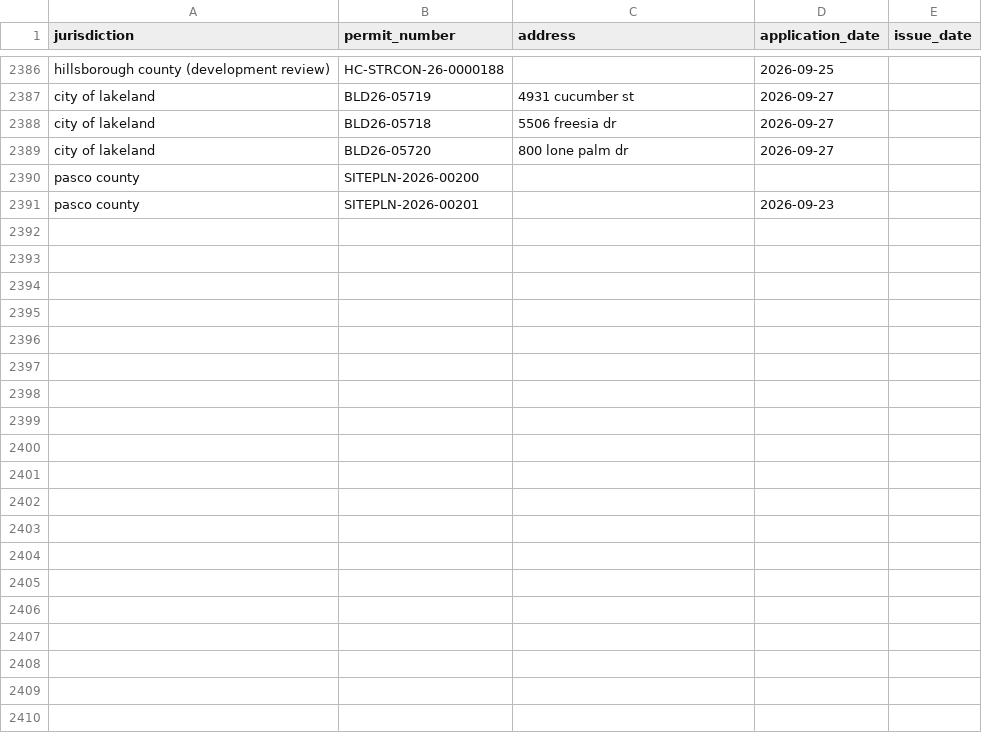
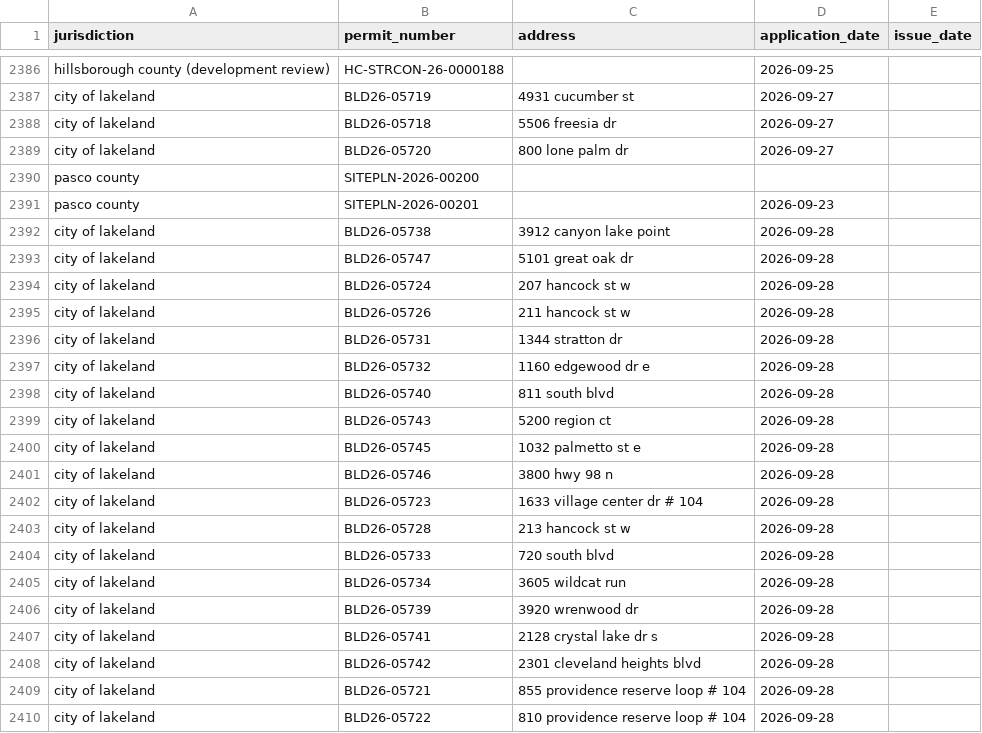
Before and after one commit to Solcatcher/Permit-Lead, a CSV file: data/dedup_index.csv, drawn as a sheet; only a part is shown, gaps mark what is left out; the diff covers the shown part only; the diff names each change by its address in the sheet, - before the commit and + after, or states it on an @@ line.

```diff
--- a/data/dedup_index.csv
+++ b/data/dedup_index.csv
+row 2392: city of lakeland | BLD26-05738 | 3912 canyon lake point | 2026-09-28
+row 2393: city of lakeland | BLD26-05747 | 5101 great oak dr | 2026-09-28
+row 2394: city of lakeland | BLD26-05724 | 207 hancock st w | 2026-09-28
+row 2395: city of lakeland | BLD26-05726 | 211 hancock st w | 2026-09-28
+row 2396: city of lakeland | BLD26-05731 | 1344 stratton dr | 2026-09-28
+row 2397: city of lakeland | BLD26-05732 | 1160 edgewood dr e | 2026-09-28
+row 2398: city of lakeland | BLD26-05740 | 811 south blvd | 2026-09-28
+row 2399: city of lakeland | BLD26-05743 | 5200 region ct | 2026-09-28
+row 2400: city of lakeland | BLD26-05745 | 1032 palmetto st e | 2026-09-28
+row 2401: city of lakeland | BLD26-05746 | 3800 hwy 98 n | 2026-09-28
+row 2402: city of lakeland | BLD26-05723 | 1633 village center dr # 104 | 2026-09-28
+row 2403: city of lakeland | BLD26-05728 | 213 hancock st w | 2026-09-28
+row 2404: city of lakeland | BLD26-05733 | 720 south blvd | 2026-09-28
+row 2405: city of lakeland | BLD26-05734 | 3605 wildcat run | 2026-09-28
+row 2406: city of lakeland | BLD26-05739 | 3920 wrenwood dr | 2026-09-28
+row 2407: city of lakeland | BLD26-05741 | 2128 crystal lake dr s | 2026-09-28
+row 2408: city of lakeland | BLD26-05742 | 2301 cleveland heights blvd | 2026-09-28
+row 2409: city of lakeland | BLD26-05721 | 855 providence reserve loop # 104 | 2026-09-28
+row 2410: city of lakeland | BLD26-05722 | 810 providence reserve loop # 104 | 2026-09-28
```
Also changed, not shown: 17 added rows elsewhere in this file, 3 other files.
